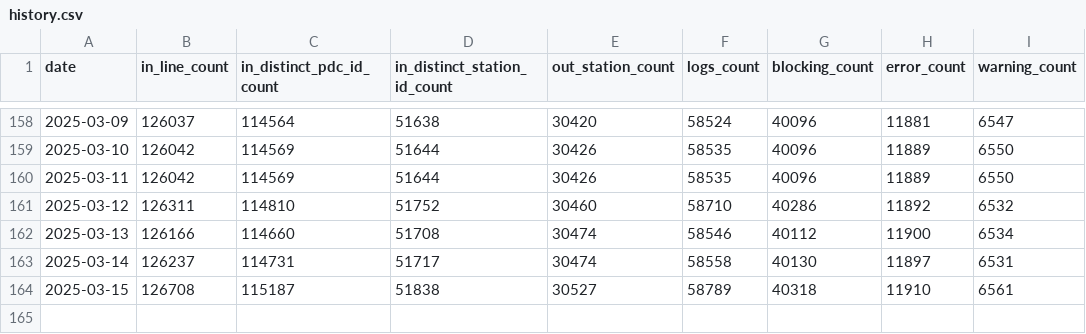
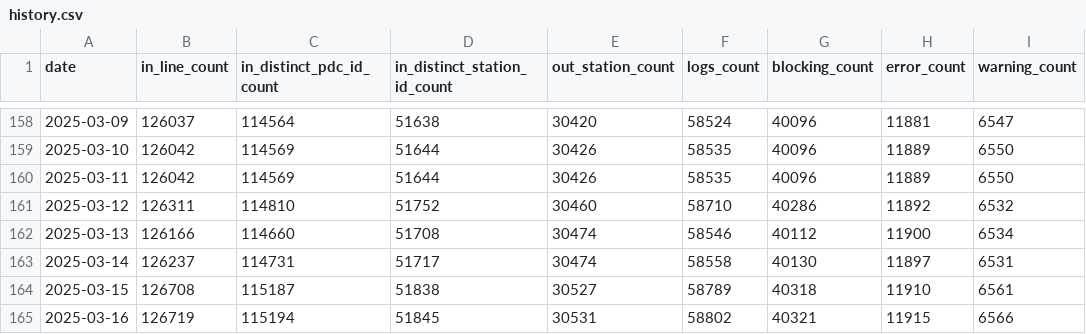
Before and after one commit to guiohm/ref-EU-EVSE, a CSV file: history.csv, drawn as a sheet; only a part is shown, gaps mark what is left out.

```diff
--- a/history.csv
+++ b/history.csv
@@ -164 +164,2 @@ date,in_line_count,in_distinct_pdc_id_count,in_distinct_station_id_count,out_sta
 2025-03-15,126708,115187,51838,30527,58789,40318,11910,6561
+2025-03-16,126719,115194,51845,30531,58802,40321,11915,6566
```
Also changed, not shown: 4 other files.
